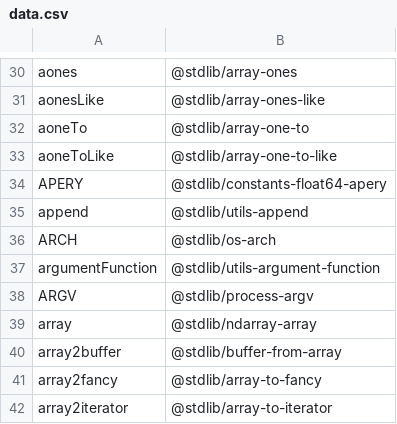
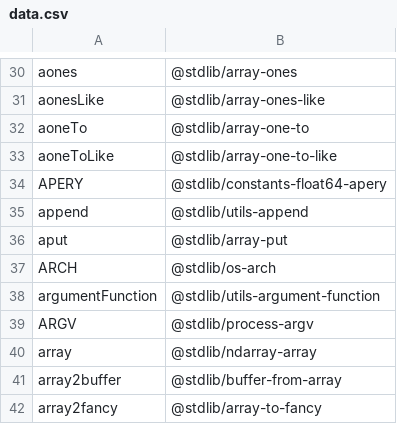
Before and after one commit to stdlib-js/namespace-alias2standalone, a CSV file: data/data.csv, drawn as a sheet; only a part is shown, gaps mark what is left out; the shorter side is filled out with more unchanged rows.

```diff
--- a/data/data.csv
+++ b/data/data.csv
@@ -35,2 +35,3 @@ APERY,"@stdlib/constants-float64-apery"
 append,"@stdlib/utils-append"
+aput,"@stdlib/array-put"
 ARCH,"@stdlib/os-arch"
```
Also changed, not shown: 6 other files.
